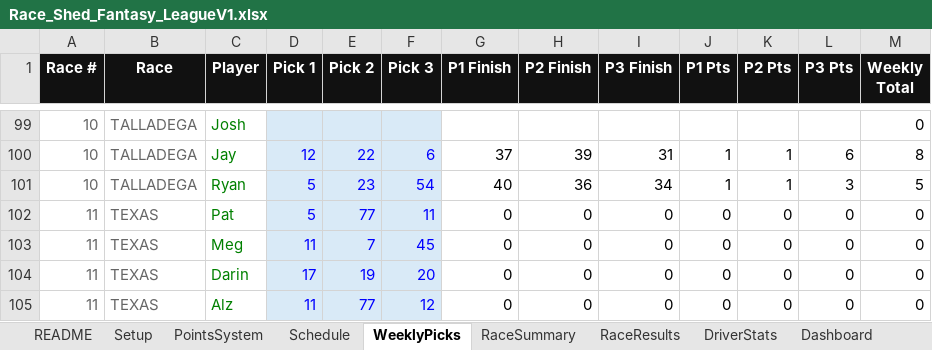
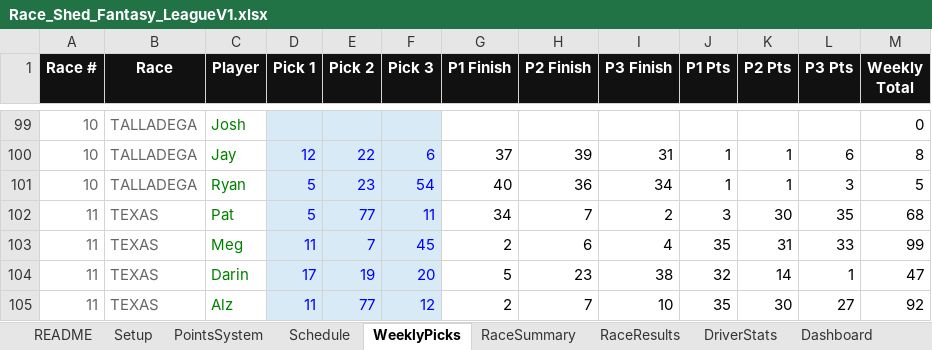
Before and after one commit to rosewellp-jpg/raceshedfantasyv16.1, an Excel workbook: Race_Shed_Fantasy_LeagueV1.xlsx, sheet WeeklyPicks, drawn as a sheet; only a part is shown, gaps mark what is left out; values as stored, in another font and other column widths than the file's, no borders; the diff covers the shown part only; the diff names each change by its address in the sheet, - before the commit and + after, or states it on an @@ line.

```diff
--- a/Race_Shed_Fantasy_LeagueV1.xlsx (sheet WeeklyPicks)
+++ b/Race_Shed_Fantasy_LeagueV1.xlsx (sheet WeeklyPicks)
-G102 (P1 Finish): 0
+G102 (P1 Finish): 34
-H102 (P2 Finish): 0
+H102 (P2 Finish): 7
-I102 (P3 Finish): 0
+I102 (P3 Finish): 2
-J102 (P1 Pts): 0
+J102 (P1 Pts): 3
-K102 (P2 Pts): 0
+K102 (P2 Pts): 30
-L102 (P3 Pts): 0
+L102 (P3 Pts): 35
-M102 (Weekly Total): 0
+M102 (Weekly Total): 68
-G103 (P1 Finish): 0
+G103 (P1 Finish): 2
-H103 (P2 Finish): 0
+H103 (P2 Finish): 6
-I103 (P3 Finish): 0
+I103 (P3 Finish): 4
-J103 (P1 Pts): 0
+J103 (P1 Pts): 35
-K103 (P2 Pts): 0
+K103 (P2 Pts): 31
-L103 (P3 Pts): 0
+L103 (P3 Pts): 33
-M103 (Weekly Total): 0
+M103 (Weekly Total): 99
-G104 (P1 Finish): 0
+G104 (P1 Finish): 5
-H104 (P2 Finish): 0
+H104 (P2 Finish): 23
-I104 (P3 Finish): 0
+I104 (P3 Finish): 38
-J104 (P1 Pts): 0
+J104 (P1 Pts): 32
-K104 (P2 Pts): 0
+K104 (P2 Pts): 14
-L104 (P3 Pts): 0
+L104 (P3 Pts): 1
-M104 (Weekly Total): 0
+M104 (Weekly Total): 47
-G105 (P1 Finish): 0
+G105 (P1 Finish): 2
-H105 (P2 Finish): 0
+H105 (P2 Finish): 7
-I105 (P3 Finish): 0
+I105 (P3 Finish): 10
-J105 (P1 Pts): 0
+J105 (P1 Pts): 35
-K105 (P2 Pts): 0
+K105 (P2 Pts): 30
-L105 (P3 Pts): 0
+L105 (P3 Pts): 27
-M105 (Weekly Total): 0
+M105 (Weekly Total): 92
```
Also changed, not shown: 35 edited cells elsewhere in this sheet, sheet Dashboard, sheet RaceResults, sheet DriverStats, sheet TV_Leaderboard, sheet RaceSummary, formulas that keep their value, charts or pictures.
